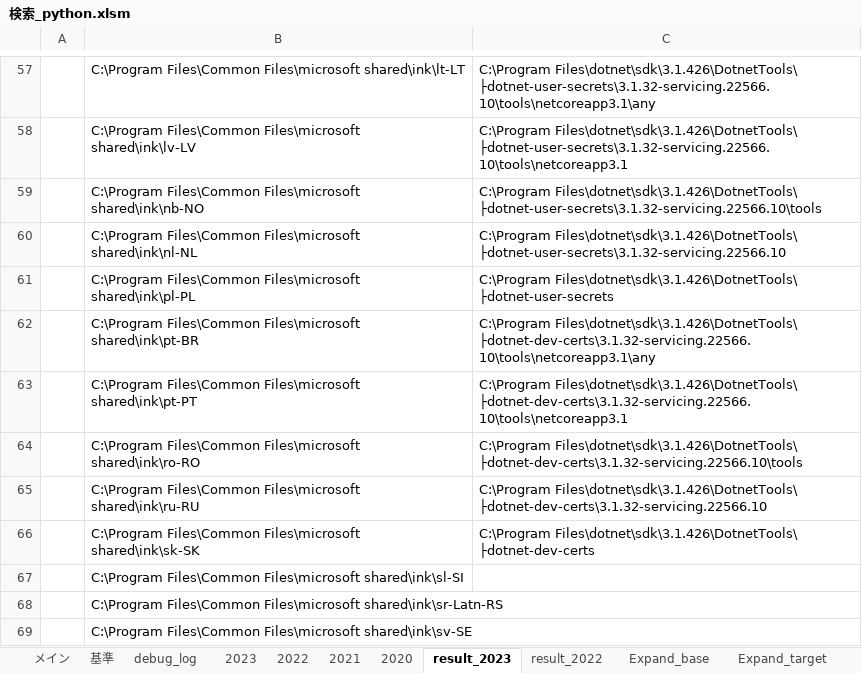
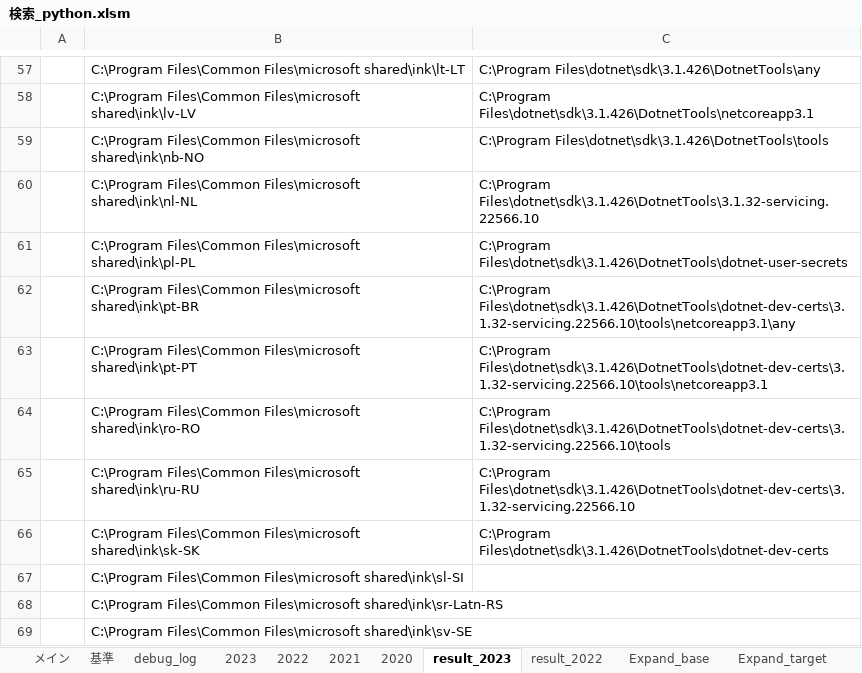
Before and after one commit to myprogram-ishi/DiskLedger, an Excel workbook: 検索_python.xlsm, sheet result_2023, drawn as a sheet; only a part is shown, gaps mark what is left out; values as stored, in another font and other column widths than the file's, no borders; the diff covers the shown part only; the diff names each change by its address in the sheet, - before the commit and + after, or states it on an @@ line.

```diff
--- a/検索_python.xlsm (sheet result_2023)
+++ b/検索_python.xlsm (sheet result_2023)
-C57: C:\Program Files\dotnet\sdk\3.1.426\DotnetTools\ ├dotnet-user-secrets\3.1.32-servicing.22566.10\tools\netcoreapp3.1\any
+C57: C:\Program Files\dotnet\sdk\3.1.426\DotnetTools\any
-C58: C:\Program Files\dotnet\sdk\3.1.426\DotnetTools\ ├dotnet-user-secrets\3.1.32-servicing.22566.10\tools\netcoreapp3.1
+C58: C:\Program Files\dotnet\sdk\3.1.426\DotnetTools\netcoreapp3.1
-C59: C:\Program Files\dotnet\sdk\3.1.426\DotnetTools\ ├dotnet-user-secrets\3.1.32-servicing.22566.10\tools
+C59: C:\Program Files\dotnet\sdk\3.1.426\DotnetTools\tools
-C60: C:\Program Files\dotnet\sdk\3.1.426\DotnetTools\ ├dotnet-user-secrets\3.1.32-servicing.22566.10
+C60: C:\Program Files\dotnet\sdk\3.1.426\DotnetTools\3.1.32-servicing.22566.10
-C61: C:\Program Files\dotnet\sdk\3.1.426\DotnetTools\ ├dotnet-user-secrets
+C61: C:\Program Files\dotnet\sdk\3.1.426\DotnetTools\dotnet-user-secrets
-C62: C:\Program Files\dotnet\sdk\3.1.426\DotnetTools\ ├dotnet-dev-certs\3.1.32-servicing.22566.10\tools\netcoreapp3.1\any
+C62: C:\Program Files\dotnet\sdk\3.1.426\DotnetTools\dotnet-dev-certs\3.1.32-servicing.22566.10\tools\netcoreapp3.1\any
-C63: C:\Program Files\dotnet\sdk\3.1.426\DotnetTools\ ├dotnet-dev-certs\3.1.32-servicing.22566.10\tools\netcoreapp3.1
+C63: C:\Program Files\dotnet\sdk\3.1.426\DotnetTools\dotnet-dev-certs\3.1.32-servicing.22566.10\tools\netcoreapp3.1
-C64: C:\Program Files\dotnet\sdk\3.1.426\DotnetTools\ ├dotnet-dev-certs\3.1.32-servicing.22566.10\tools
+C64: C:\Program Files\dotnet\sdk\3.1.426\DotnetTools\dotnet-dev-certs\3.1.32-servicing.22566.10\tools
-C65: C:\Program Files\dotnet\sdk\3.1.426\DotnetTools\ ├dotnet-dev-certs\3.1.32-servicing.22566.10
+C65: C:\Program Files\dotnet\sdk\3.1.426\DotnetTools\dotnet-dev-certs\3.1.32-servicing.22566.10
-C66: C:\Program Files\dotnet\sdk\3.1.426\DotnetTools\ ├dotnet-dev-certs
+C66: C:\Program Files\dotnet\sdk\3.1.426\DotnetTools\dotnet-dev-certs
```
Also changed, not shown: 48 edited cells elsewhere in this sheet, sheet Expand_target, charts or pictures, 1 other file.
